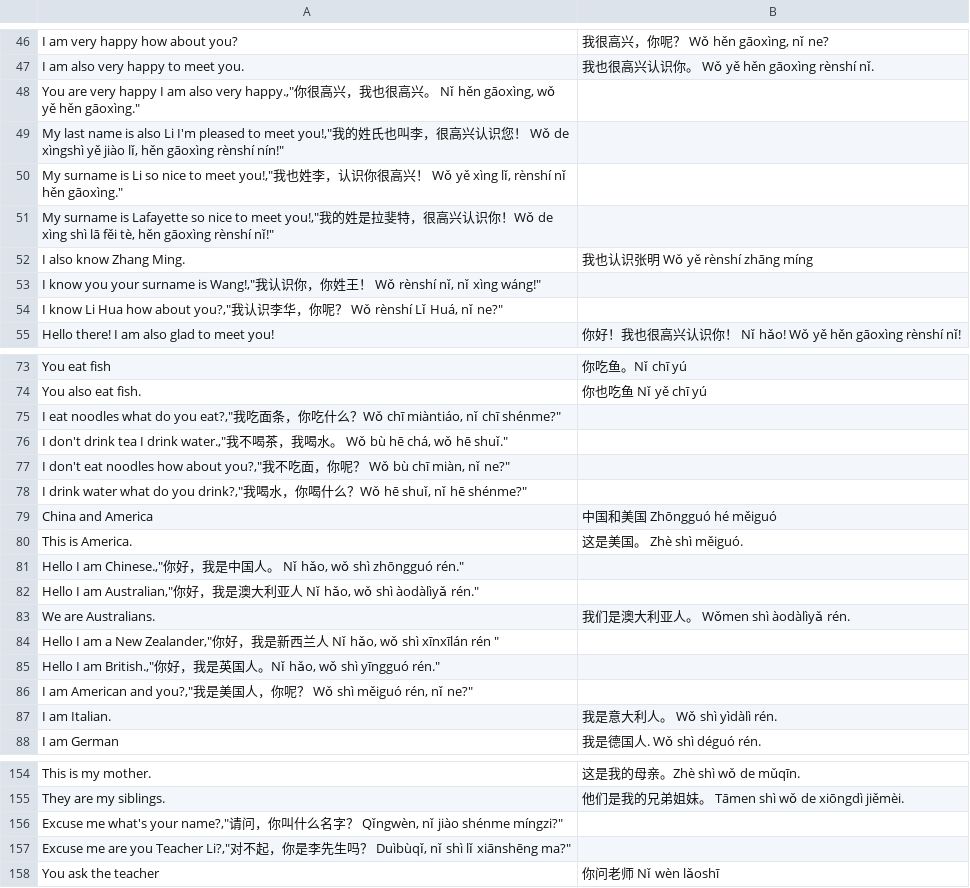
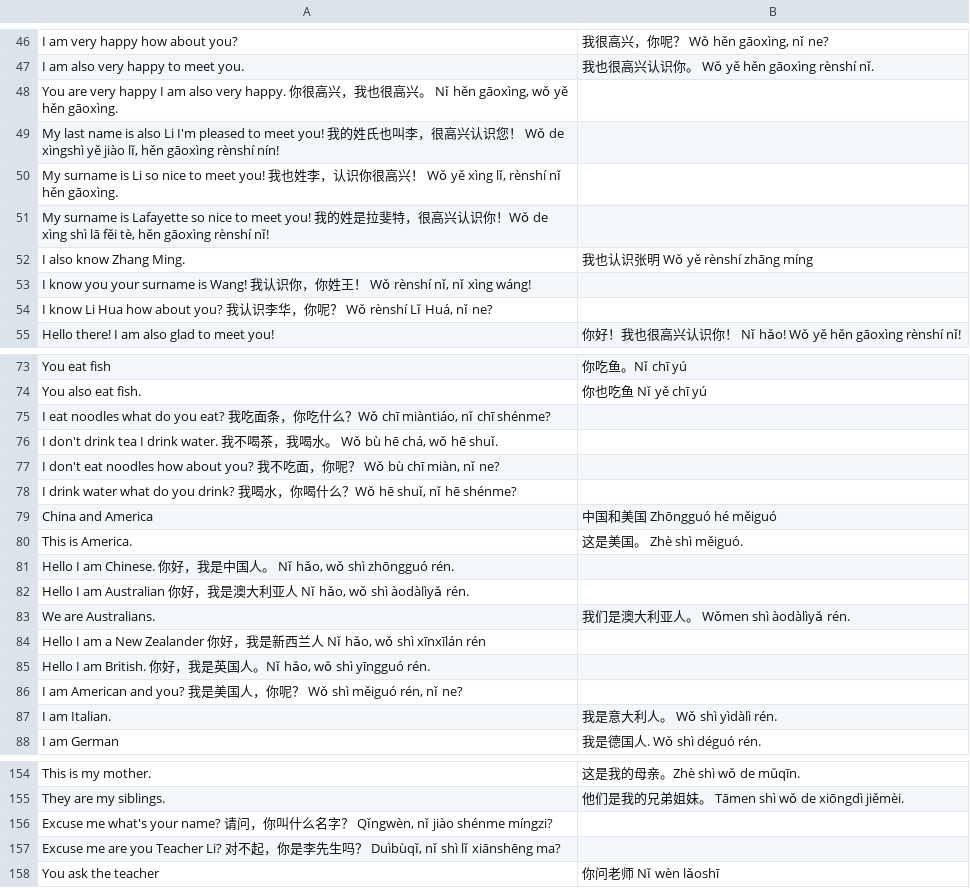
Before and after one commit to levlafayette/liberlingvo, a TSV file: zh_Chinese/01_zh_chinese.tsv, drawn as a sheet; only a part is shown, gaps mark what is left out; the diff covers the shown part only.

Commit message:
Update to tsv

```diff
--- a/zh_Chinese/01_zh_chinese.tsv
+++ b/zh_Chinese/01_zh_chinese.tsv
@@ -47,9 +47,9 @@ I am very happy how about you?	"我很高兴，你呢？ Wǒ hěn gāoxìng, nǐ
 I am also very happy to meet you.	我也很高兴认识你。 Wǒ yě hěn gāoxìng rènshí nǐ.
-"You are very happy	 I am also very happy.","你很高兴，我也很高兴。 Nǐ hěn gāoxìng, wǒ yě hěn gāoxìng."
-"My last name is also Li	 I'm pleased to meet you!","我的姓氏也叫李，很高兴认识您！ Wǒ de xìngshì yě jiào lǐ, hěn gāoxìng rènshí nín!"
-"My surname is Li	 so nice to meet you!","我也姓李，认识你很高兴！ Wǒ yě xìng lǐ, rènshí nǐ hěn gāoxìng."
-"My surname is Lafayette	 so nice to meet you!","我的姓是拉斐特，很高兴认识你！Wǒ de xìng shì lā fěi tè, hěn gāoxìng rènshí nǐ!"
+"You are very happy	 I am also very happy.	你很高兴，我也很高兴。 Nǐ hěn gāoxìng, wǒ yě hěn gāoxìng."
+"My last name is also Li	 I'm pleased to meet you!	我的姓氏也叫李，很高兴认识您！ Wǒ de xìngshì yě jiào lǐ, hěn gāoxìng rènshí nín!"
+"My surname is Li	 so nice to meet you!	我也姓李，认识你很高兴！ Wǒ yě xìng lǐ, rènshí nǐ hěn gāoxìng."
+"My surname is Lafayette	 so nice to meet you!	我的姓是拉斐特，很高兴认识你！Wǒ de xìng shì lā fěi tè, hěn gāoxìng rènshí nǐ!"
 I also know Zhang Ming.	我也认识张明 Wǒ yě rènshí zhāng míng
-"I know you	 your surname is Wang!","我认识你，你姓王！ Wǒ rènshí nǐ, nǐ xìng wáng!"
-"I know Li Hua	 how about you?","我认识李华，你呢？ Wǒ rènshí Lǐ Huá, nǐ ne?"
+"I know you	 your surname is Wang!	我认识你，你姓王！ Wǒ rènshí nǐ, nǐ xìng wáng!"
+"I know Li Hua	 how about you?	我认识李华，你呢？ Wǒ rènshí Lǐ Huá, nǐ ne?"
 Hello there! I am also glad to meet you!	你好！我也很高兴认识你！ Nǐ hǎo! Wǒ yě hěn gāoxìng rènshí nǐ!
@@ -74,14 +74,14 @@ You eat fish	你吃鱼。Nǐ chī yú
 You also eat fish.	你也吃鱼 Nǐ yě chī yú
-"I eat noodles	 what do you eat?","我吃面条，你吃什么？Wǒ chī miàntiáo, nǐ chī shénme?"
-"I don't drink tea	 I drink water.","我不喝茶，我喝水。 Wǒ bù hē chá, wǒ hē shuǐ."
-"I don't eat noodles	 how about you?","我不吃面，你呢？ Wǒ bù chī miàn, nǐ ne?"
-"I drink water	 what do you drink?","我喝水，你喝什么？Wǒ hē shuǐ, nǐ hē shénme?"
+"I eat noodles	 what do you eat?	我吃面条，你吃什么？Wǒ chī miàntiáo, nǐ chī shénme?"
+"I don't drink tea	 I drink water.	我不喝茶，我喝水。 Wǒ bù hē chá, wǒ hē shuǐ."
+"I don't eat noodles	 how about you?	我不吃面，你呢？ Wǒ bù chī miàn, nǐ ne?"
+"I drink water	 what do you drink?	我喝水，你喝什么？Wǒ hē shuǐ, nǐ hē shénme?"
 China and America	中国和美国 Zhōngguó hé měiguó
 This is America.	这是美国。 Zhè shì měiguó.
-"Hello	 I am Chinese.","你好，我是中国人。 Nǐ hǎo, wǒ shì zhōngguó rén."
-"Hello	 I am Australian","你好，我是澳大利亚人 Nǐ hǎo, wǒ shì àodàlìyǎ rén."
+"Hello	 I am Chinese.	你好，我是中国人。 Nǐ hǎo, wǒ shì zhōngguó rén."
+"Hello	 I am Australian	你好，我是澳大利亚人 Nǐ hǎo, wǒ shì àodàlìyǎ rén."
 We are Australians.	我们是澳大利亚人。 Wǒmen shì àodàlìyǎ rén.
-"Hello	 I am a New Zealander","你好，我是新西兰人 Nǐ hǎo, wǒ shì xīnxīlán rén "
-"Hello	 I am British.","你好，我是英国人。Nǐ hǎo, wǒ shì yīngguó rén."
-" I am American	 and you?","我是美国人，你呢？ Wǒ shì měiguó rén, nǐ ne?"
+"Hello	 I am a New Zealander	你好，我是新西兰人 Nǐ hǎo, wǒ shì xīnxīlán rén "
+"Hello	 I am British.	你好，我是英国人。Nǐ hǎo, wǒ shì yīngguó rén."
+" I am American	 and you?	我是美国人，你呢？ Wǒ shì měiguó rén, nǐ ne?"
 I am Italian.	我是意大利人。 Wǒ shì yìdàlì rén.
@@ -155,4 +155,4 @@ This is my mother.	这是我的母亲。Zhè shì wǒ de mǔqīn.
 They are my siblings.	他们是我的兄弟姐妹。 Tāmen shì wǒ de xiōngdì jiěmèi.
-"Excuse me	 what's your name?","请问，你叫什么名字？ Qǐngwèn, nǐ jiào shénme míngzi?"
-"Excuse me	 are you Teacher Li?","对不起，你是李先生吗？ Duìbùqǐ, nǐ shì lǐ xiānshēng ma?"
+"Excuse me	 what's your name?	请问，你叫什么名字？ Qǐngwèn, nǐ jiào shénme míngzi?"
+"Excuse me	 are you Teacher Li?	对不起，你是李先生吗？ Duìbùqǐ, nǐ shì lǐ xiānshēng ma?"
 You ask the teacher	你问老师 Nǐ wèn lǎoshī
```
Also changed, not shown: 17 edited cells elsewhere in this file.
